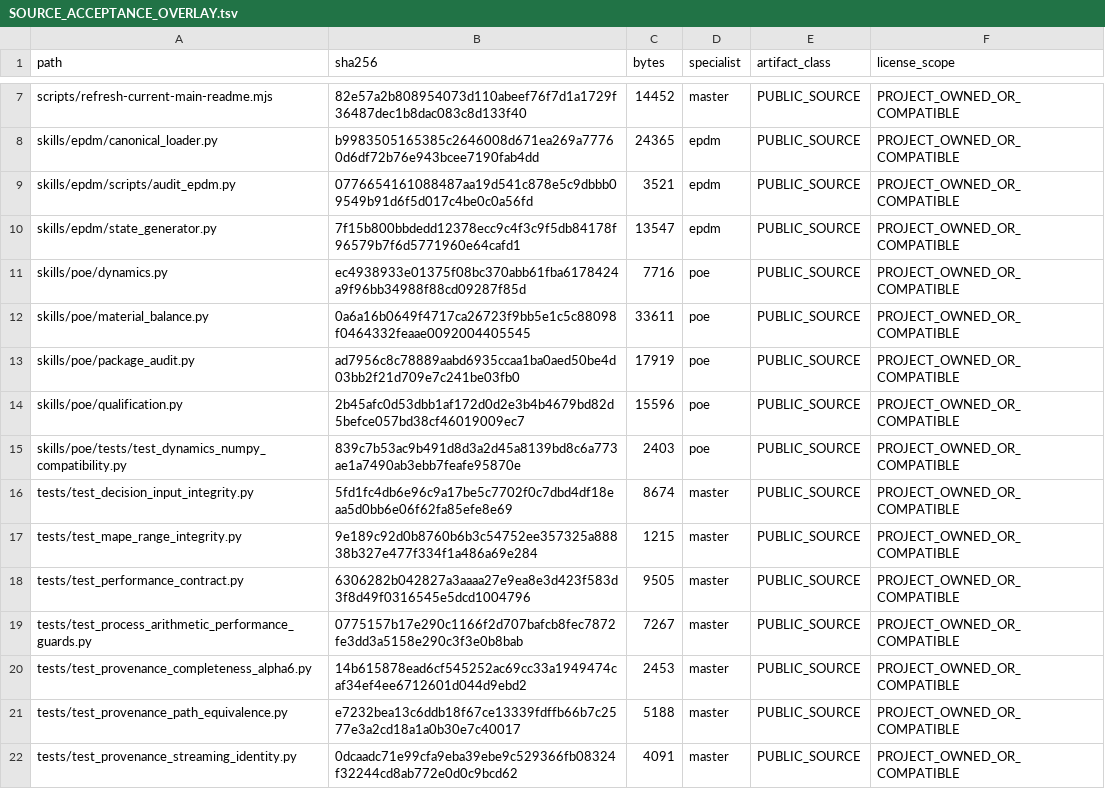
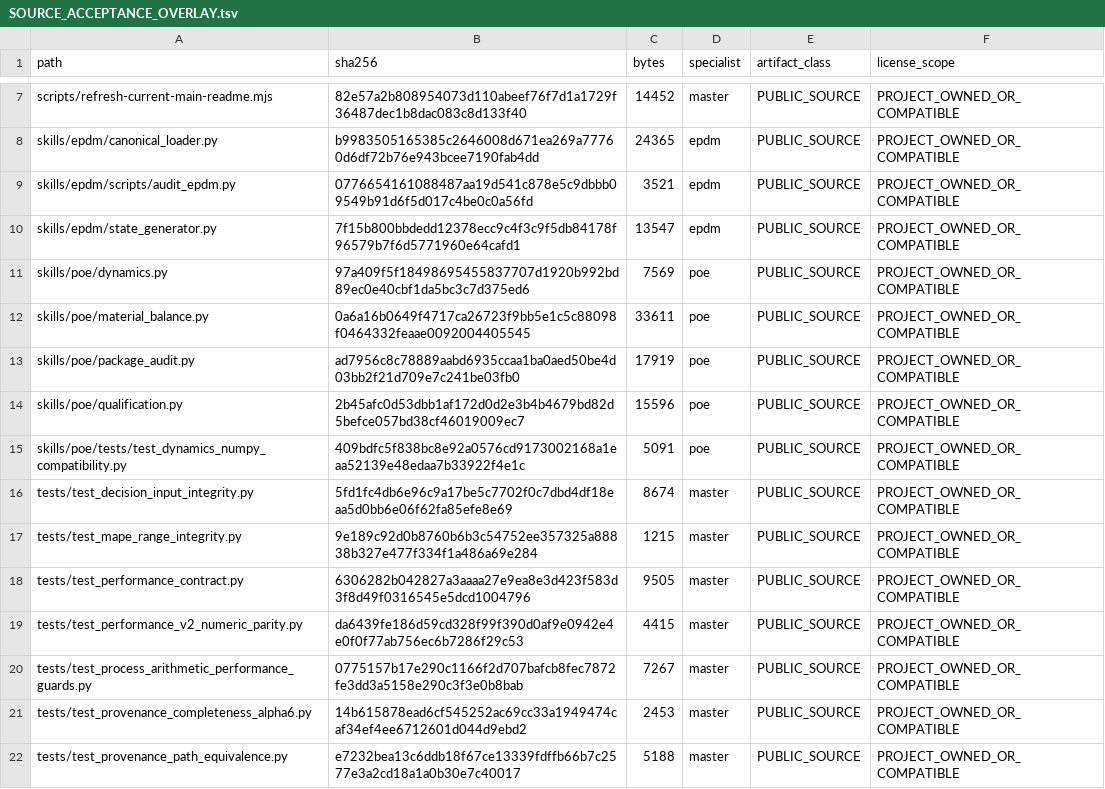
Before and after one commit to SUNHAOJUN22/TSAO-PROCESSING-SKILL, a TSV file: reports/SOURCE_ACCEPTANCE_OVERLAY.tsv, drawn as a sheet; only a part is shown, gaps mark what is left out; the shorter side is filled out with more unchanged rows.

```diff
--- a/reports/SOURCE_ACCEPTANCE_OVERLAY.tsv
+++ b/reports/SOURCE_ACCEPTANCE_OVERLAY.tsv
@@ -10,3 +10,3 @@ skills/epdm/scripts/audit_epdm.py	0776654161088487aa19d541c878e5c9dbbb09549b91d6
 skills/epdm/state_generator.py	7f15b800bbdedd12378ecc9c4f3c9f5db84178f96579b7f6d5771960e64cafd1	13547	epdm	PUBLIC_SOURCE	PROJECT_OWNED_OR_COMPATIBLE
-skills/poe/dynamics.py	ec4938933e01375f08bc370abb61fba6178424a9f96bb34988f88cd09287f85d	7716	poe	PUBLIC_SOURCE	PROJECT_OWNED_OR_COMPATIBLE
+skills/poe/dynamics.py	97a409f5f18498695455837707d1920b992bd89ec0e40cbf1da5bc3c7d375ed6	7569	poe	PUBLIC_SOURCE	PROJECT_OWNED_OR_COMPATIBLE
 skills/poe/material_balance.py	0a6a16b0649f4717ca26723f9bb5e1c5c88098f0464332feaae0092004405545	33611	poe	PUBLIC_SOURCE	PROJECT_OWNED_OR_COMPATIBLE
@@ -14,3 +14,3 @@ skills/poe/package_audit.py	ad7956c8c78889aabd6935ccaa1ba0aed50be4d03bb2f21d709e
 skills/poe/qualification.py	2b45afc0d53dbb1af172d0d2e3b4b4679bd82d5befce057bd38cf46019009ec7	15596	poe	PUBLIC_SOURCE	PROJECT_OWNED_OR_COMPATIBLE
-skills/poe/tests/test_dynamics_numpy_compatibility.py	839c7b53ac9b491d8d3a2d45a8139bd8c6a773ae1a7490ab3ebb7feafe95870e	2403	poe	PUBLIC_SOURCE	PROJECT_OWNED_OR_COMPATIBLE
+skills/poe/tests/test_dynamics_numpy_compatibility.py	409bdfc5f838bc8e92a0576cd9173002168a1eaa52139e48edaa7b33922f4e1c	5091	poe	PUBLIC_SOURCE	PROJECT_OWNED_OR_COMPATIBLE
 tests/test_decision_input_integrity.py	5fd1fc4db6e96c9a17be5c7702f0c7dbd4df18eaa5d0bb6e06f62fa85efe8e69	8674	master	PUBLIC_SOURCE	PROJECT_OWNED_OR_COMPATIBLE
@@ -18,2 +18,3 @@ tests/test_mape_range_integrity.py	9e189c92d0b8760b6b3c54752ee357325a88838b327e4
 tests/test_performance_contract.py	6306282b042827a3aaaa27e9ea8e3d423f583d3f8d49f0316545e5dcd1004796	9505	master	PUBLIC_SOURCE	PROJECT_OWNED_OR_COMPATIBLE
+tests/test_performance_v2_numeric_parity.py	da6439fe186d59cd328f99f390d0af9e0942e4e0f0f77ab756ec6b7286f29c53	4415	master	PUBLIC_SOURCE	PROJECT_OWNED_OR_COMPATIBLE
 tests/test_process_arithmetic_performance_guards.py	0775157b17e290c1166f2d707bafcb8fec7872fe3dd3a5158e290c3f3e0b8bab	7267	master	PUBLIC_SOURCE	PROJECT_OWNED_OR_COMPATIBLE
```
Also changed, not shown: reports/SOURCE_CORE_OVERLAY.tsv, 3 other files.
